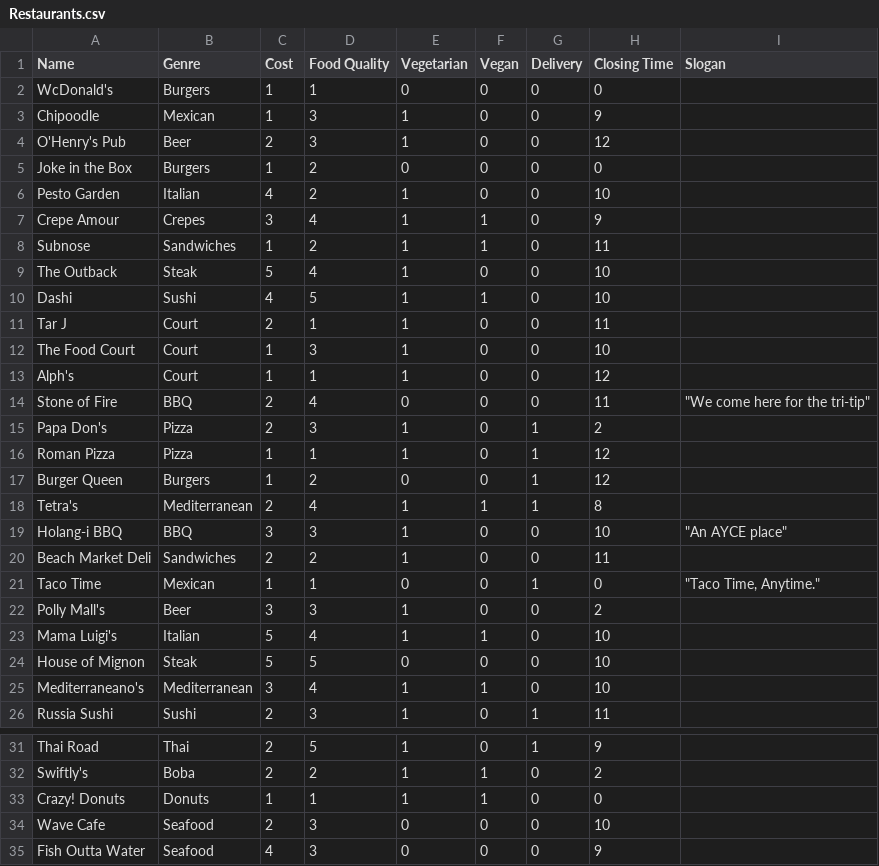
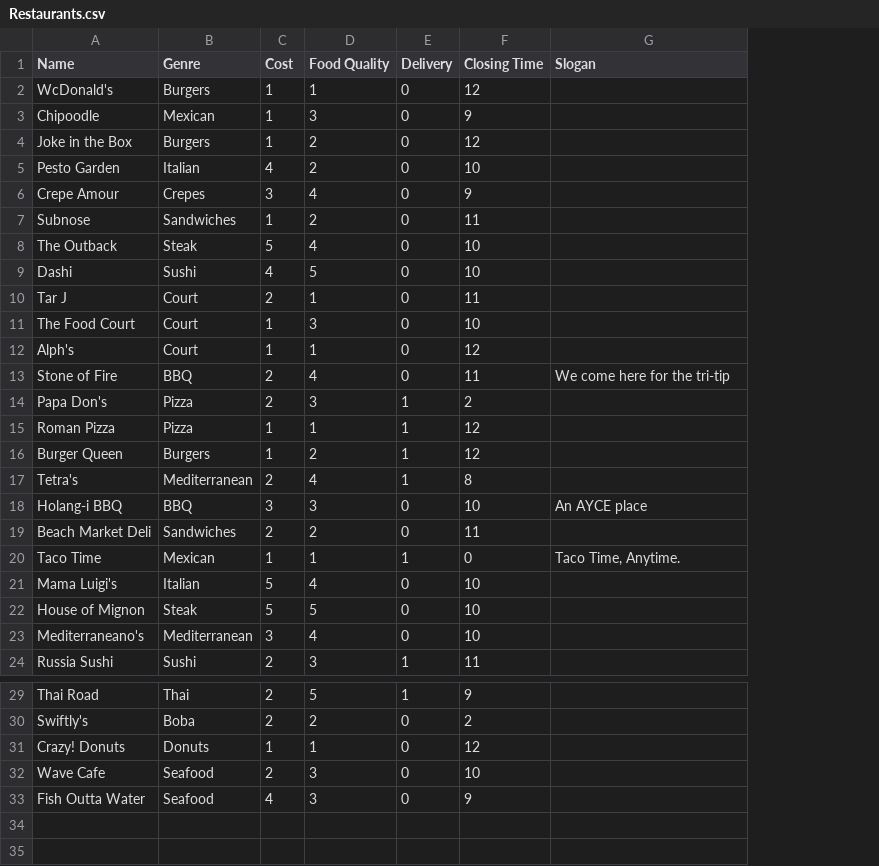
Before and after one commit to goofanader/ggj-2015-where-eat, a CSV file: trunk/media/data/Restaurants.csv, drawn as a sheet; only a part is shown, gaps mark what is left out; removed rows and columns are numbered as before the commit, all else as after; the diff names each change by its address in the sheet, - before the commit and + after, or states it on an @@ line.

```diff
--- a/trunk/media/data/Restaurants.csv
+++ b/trunk/media/data/Restaurants.csv
-column E (Vegetarian), rows 2-3: 0 | 1; rows 5-21: 0 | 1 | 1 | 1 | 1 | 1 | 1 | 1 | 1 | 0 | 1 | 1 | 0 | 1 | 1 | 1 | 0; rows 23-26: 1 | 0 | 1 | 1; rows 31-35: 1 | 1 | 1 | 0 | 0
-column F (Vegan), rows 2-3: 0 | 0; rows 5-21: 0 | 0 | 1 | 1 | 0 | 1 | 0 | 0 | 0 | 0 | 0 | 0 | 0 | 1 | 0 | 0 | 0; rows 23-26: 1 | 0 | 1 | 0; rows 31-35: 0 | 1 | 1 | 0 | 0
-F2 (Closing Time): 0
+F2 (Closing Time): 12
-row 4: O'Henry's Pub | Beer | 2 | 3 | 1 | 0 | 0 | 12
-F4 (Closing Time): 0
+F4 (Closing Time): 12
-G13 (Slogan): "We come here for the tri-tip"
+G13 (Slogan): We come here for the tri-tip
-G18 (Slogan): "An AYCE place"
+G18 (Slogan): An AYCE place
-G20 (Slogan): "Taco Time, Anytime."
+G20 (Slogan): Taco Time, Anytime.
-row 22: Polly Mall's | Beer | 3 | 3 | 1 | 0 | 0 | 2
-F31 (Closing Time): 0
+F31 (Closing Time): 12
```
Also changed, not shown: trunk/media/data/Traits.csv, 2 other files.
